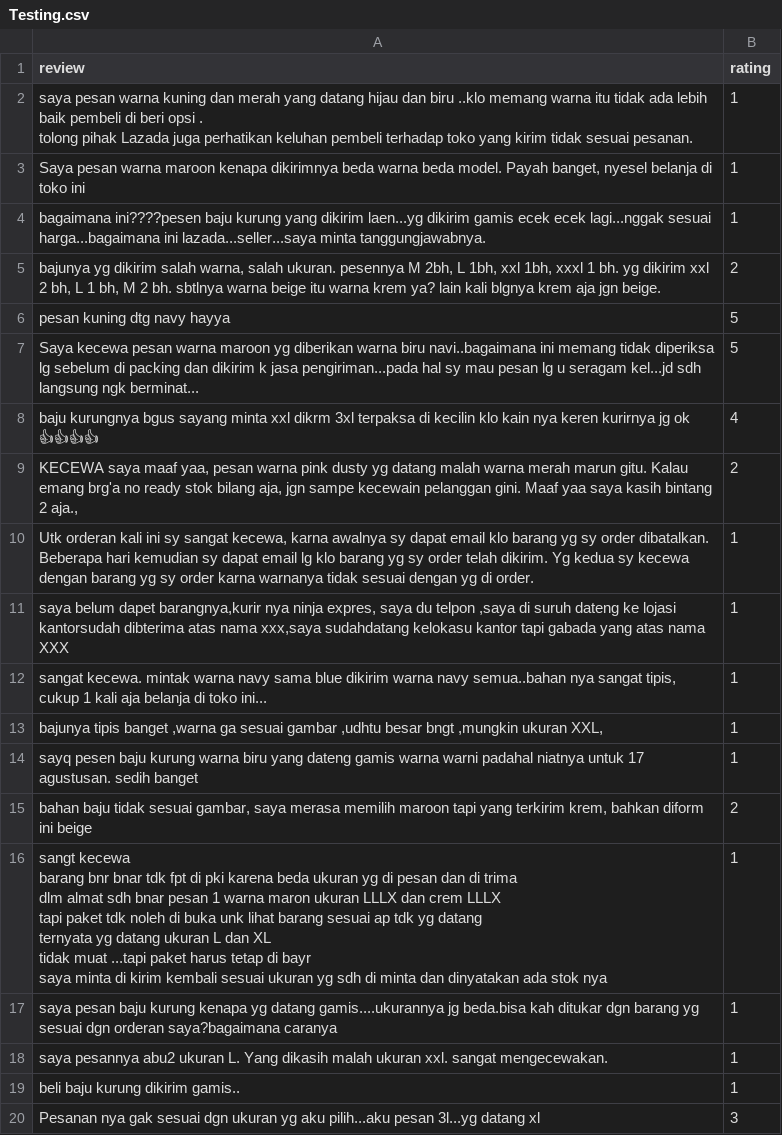
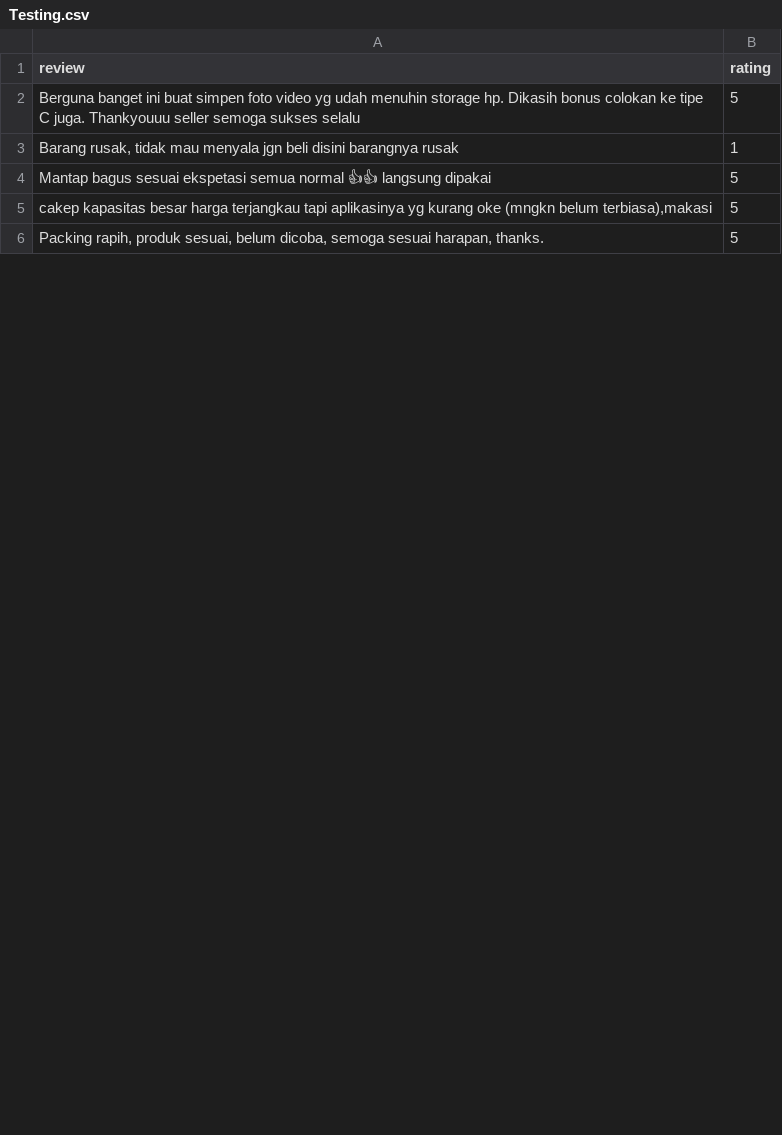
Before and after one commit to alifsuryadi/Review_Product_Tokopedia_ML, a CSV file: datasets/Testing.csv, drawn as a sheet; only a part is shown; the diff covers the shown part only.

Commit message:
feat(dataset): support different encodings for upload and add new dataset

```diff
--- a/datasets/Testing.csv
+++ b/datasets/Testing.csv
@@ -1,29 +1,6 @@
 review,rating
-"saya pesan warna kuning dan merah yang datang hijau dan biru ..klo memang warna itu tidak ada lebih baik pembeli di beri opsi .
-tolong pihak Lazada juga perhatikan keluhan pembeli terhadap toko yang kirim tidak sesuai pesanan.",1
-"Saya pesan warna maroon kenapa dikirimnya beda warna beda model. Payah banget, nyesel belanja di toko ini",1
-bagaimana ini????pesen baju kurung yang dikirim laen...yg dikirim gamis ecek ecek lagi...nggak sesuai harga...bagaimana ini lazada...seller...saya minta tanggungjawabnya.,1
-"bajunya yg dikirim salah warna, salah ukuran. pesennya M 2bh, L 1bh, xxl 1bh, xxxl 1 bh. yg dikirim xxl 2 bh, L 1 bh, M 2 bh. sbtlnya warna beige itu warna krem ya? lain kali blgnya krem aja jgn beige.",2
-pesan kuning dtg navy hayya,5
-Saya kecewa pesan warna maroon yg diberikan warna biru navi..bagaimana ini memang tidak diperiksa lg sebelum di packing  dan dikirim k jasa pengiriman...pada hal sy mau pesan lg u seragam kel...jd sdh langsung ngk berminat...,5
-"baju kurungnya bgus sayang minta xxl dikrm 3xl terpaksa di kecilin klo kain nya keren kurirnya jg ok
-👍👍👍👍",4
-"KECEWA saya maaf yaa, pesan warna pink dusty yg datang malah warna merah marun gitu. Kalau emang brg'a no ready stok bilang aja, jgn sampe kecewain pelanggan gini. Maaf yaa saya kasih bintang 2 aja., ",2
-"Utk orderan kali ini sy sangat kecewa, karna awalnya sy dapat email klo barang yg sy order dibatalkan. Beberapa hari kemudian sy dapat email lg klo barang yg sy order telah dikirim. Yg kedua sy kecewa dengan barang yg sy order karna warnanya tidak sesuai dengan yg di order.",1
-"saya belum dapet barangnya,kurir nya ninja expres, saya du telpon ,saya di suruh dateng ke lojasi kantorsudah dibterima atas nama xxx,saya sudahdatang kelokasu kantor tapi gabada yang atas nama XXX",1
-"sangat kecewa. mintak warna navy sama blue dikirim warna navy semua..bahan nya sangat tipis, cukup 1 kali aja belanja di toko ini...",1
-"bajunya tipis banget ,warna ga sesuai gambar ,udhtu besar bngt ,mungkin ukuran XXL,",1
-sayq pesen baju kurung warna biru yang dateng gamis warna warni padahal niatnya untuk 17 agustusan. sedih banget,1
-"bahan baju tidak sesuai gambar, saya merasa memilih maroon tapi yang terkirim krem, bahkan diform ini beige",2
-"sangt kecewa
-barang bnr bnar tdk fpt di pki karena beda ukuran yg di pesan dan di trima
-dlm almat sdh bnar pesan 1 warna maron ukuran LLLX dan crem LLLX
-tapi paket tdk noleh di buka  unk lihat barang sesuai ap tdk yg datang
-ternyata yg datang ukuran L dan XL
-tidak muat ...tapi paket harus tetap di bayr
-saya minta di kirim kembali sesuai ukuran yg sdh di minta dan dinyatakan ada stok nya ",1
-saya pesan baju kurung kenapa yg datang gamis....ukurannya jg beda.bisa kah ditukar dgn barang yg sesuai dgn orderan saya?bagaimana caranya,1
-"saya pesannya abu2 ukuran L. Yang dikasih malah ukuran xxl. sangat mengecewakan.
-",1
-beli baju kurung dikirim gamis..,1
-Pesanan nya gak sesuai dgn ukuran yg aku pilih...aku pesan 3l...yg datang xl,3
+"Berguna banget ini buat simpen foto video yg udah menuhin storage hp. Dikasih bonus colokan ke tipe C juga. Thankyouuu seller semoga sukses selalu",5
+"Barang rusak, tidak mau menyala jgn beli disini barangnya rusak",1
+"Mantap bagus sesuai ekspetasi semua normal 👍👍 langsung dipakai",5
+"cakep kapasitas besar harga terjangkau tapi aplikasinya yg kurang oke (mngkn belum terbiasa),makasi",5
+"Packing rapih, produk sesuai, belum dicoba, semoga sesuai harapan, thanks.",5
```
Also changed, not shown: 17 removed rows and 5 edited cells elsewhere in this file, kamus/kamus_singkatan.csv, 4 other files.
